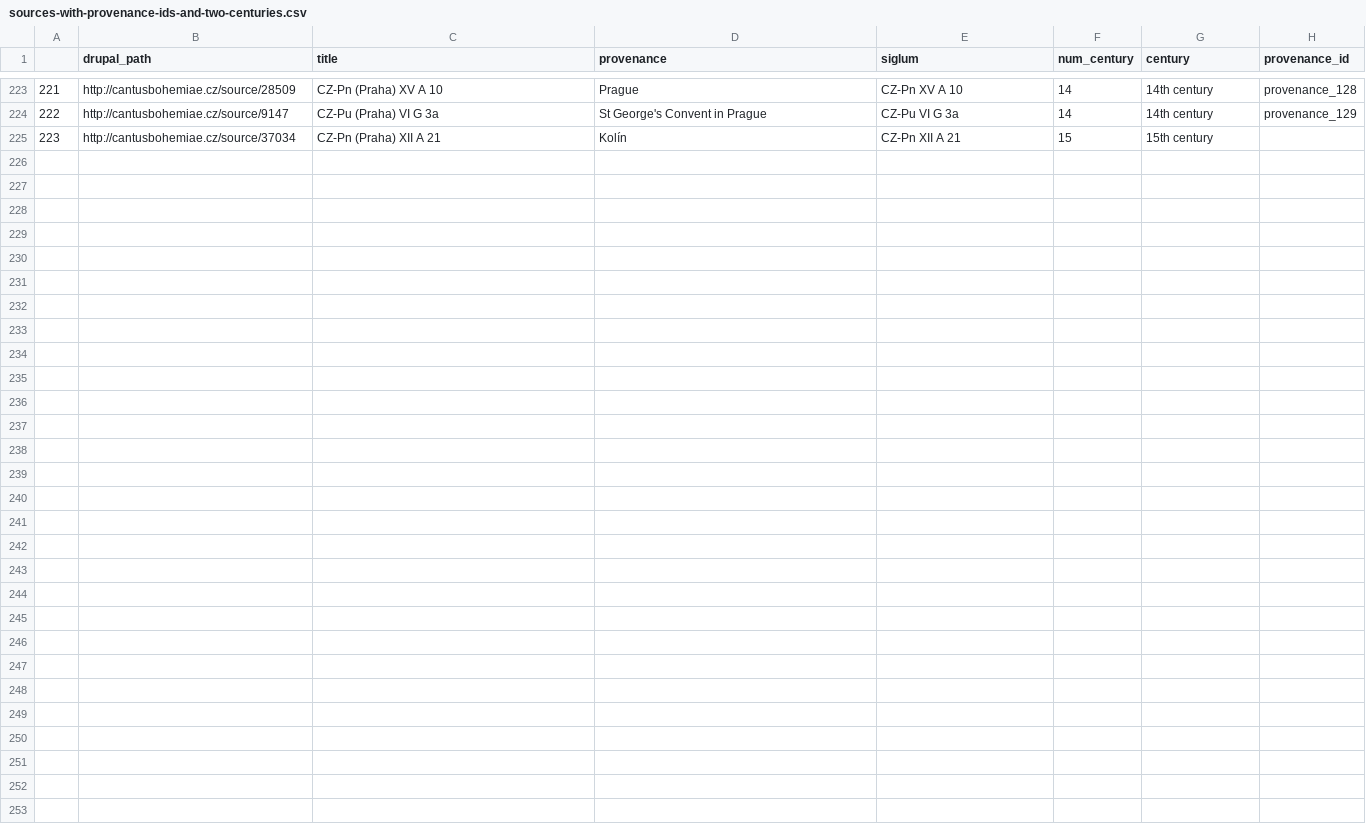
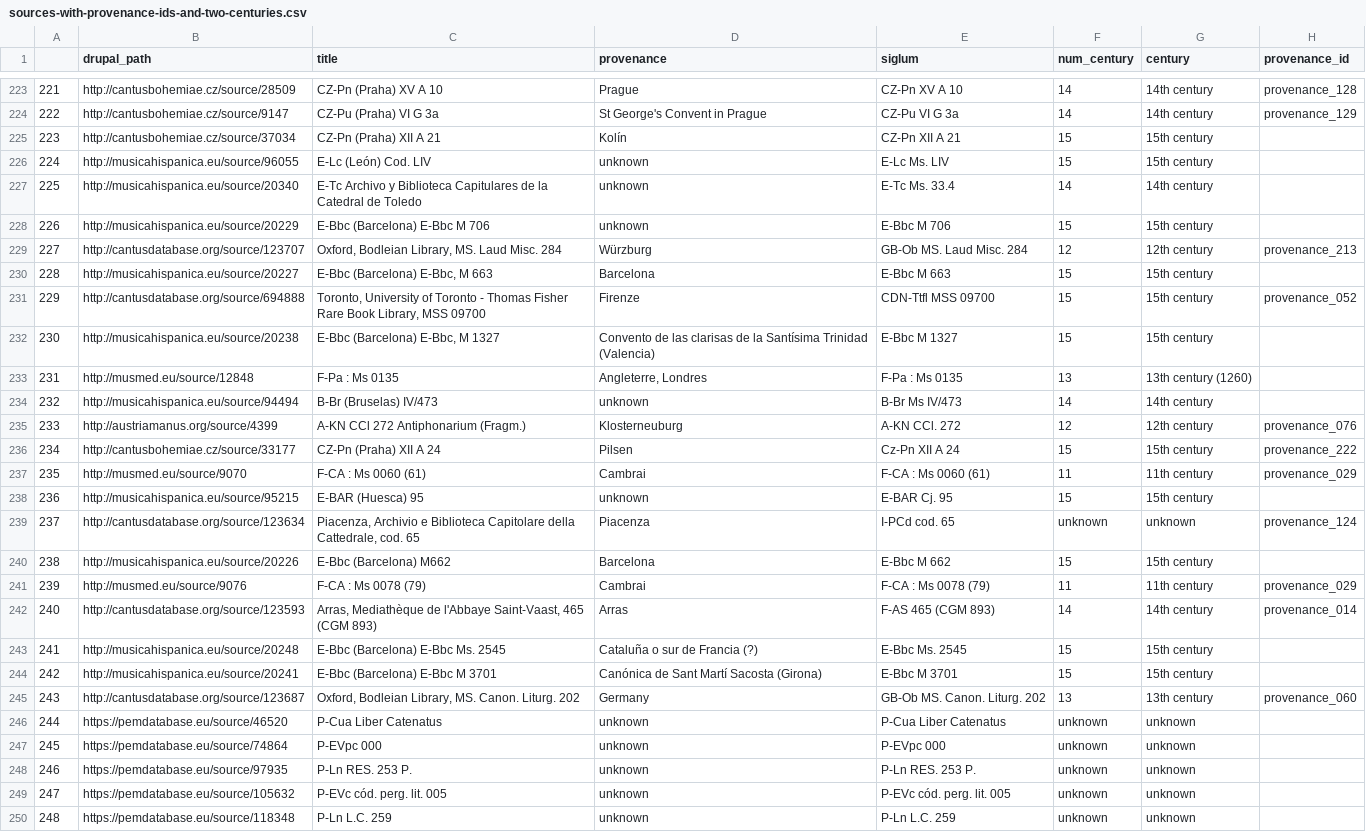
Before and after one commit to DvorakovaA/Mapping_the_Repertoire_of_Gregorian_Chant, a CSV file: data/sources-with-provenance-ids-and-two-centuries.csv, drawn as a sheet; only a part is shown, gaps mark what is left out.

Commit message:
fix: add unknown bigger sources from actual office data

```diff
--- a/data/sources-with-provenance-ids-and-two-centuries.csv
+++ b/data/sources-with-provenance-ids-and-two-centuries.csv
@@ -225 +225,26 @@
 223,http://cantusbohemiae.cz/source/37034,CZ-Pn (Praha) XII A 21,Kolín,CZ-Pn XII A 21,15,15th century,
+224,http://musicahispanica.eu/source/96055,E-Lc (León) Cod. LIV,unknown,E-Lc Ms. LIV,15,15th century,
+225,http://musicahispanica.eu/source/20340,E-Tc Archivo y Biblioteca Capitulares de la Catedral de Toledo,unknown,E-Tc Ms. 33.4,14,14th century,
+226,http://musicahispanica.eu/source/20229,E-Bbc (Barcelona) E-Bbc M 706,unknown,E-Bbc M 706,15,15th century,
+227,http://cantusdatabase.org/source/123707,"Oxford, Bodleian Library, MS. Laud Misc. 284",Würzburg,GB-Ob MS. Laud Misc. 284,12,12th century,provenance_213
+228,http://musicahispanica.eu/source/20227,"E-Bbc (Barcelona) E-Bbc, M 663",Barcelona,E-Bbc M 663,15,15th century,
+229,http://cantusdatabase.org/source/694888,"Toronto, University of Toronto - Thomas Fisher Rare Book Library, MSS 09700",Firenze,CDN-Ttfl MSS 09700,15,15th century,provenance_052
+230,http://musicahispanica.eu/source/20238,"E-Bbc (Barcelona) E-Bbc, M 1327",Convento de las clarisas de la Santísima Trinidad (Valencia),E-Bbc M 1327,15,15th century,
+231,http://musmed.eu/source/12848,F-Pa : Ms 0135,"Angleterre, Londres",F-Pa : Ms 0135,13,13th century (1260),
+232,http://musicahispanica.eu/source/94494,B-Br (Bruselas) IV/473,unknown,B-Br Ms IV/473,14,14th century,
+233,http://austriamanus.org/source/4399,A-KN CCl 272 Antiphonarium (Fragm.),Klosterneuburg,A-KN CCl. 272,12,12th century,provenance_076
+234,http://cantusbohemiae.cz/source/33177,CZ-Pn (Praha) XII A 24,Pilsen,Cz-Pn XII A 24,15,15th century,provenance_222
+235,http://musmed.eu/source/9070,F-CA : Ms 0060 (61),Cambrai,F-CA : Ms 0060 (61),11,11th century,provenance_029
+236,http://musicahispanica.eu/source/95215,E-BAR (Huesca) 95,unknown,E-BAR Cj. 95,15,15th century,
+237,http://cantusdatabase.org/source/123634,"Piacenza, Archivio e Biblioteca Capitolare della Cattedrale, cod. 65",Piacenza,I-PCd cod. 65,unknown,unknown,provenance_124
+238,http://musicahispanica.eu/source/20226,E-Bbc (Barcelona) M662,Barcelona, E-Bbc M 662,15,15th century,
+239,http://musmed.eu/source/9076,F-CA : Ms 0078 (79),Cambrai,F-CA : Ms 0078 (79),11,11th century,provenance_029
+240,http://cantusdatabase.org/source/123593,"Arras, Mediathèque de l'Abbaye Saint-Vaast, 465 (CGM 893)",Arras,F-AS 465 (CGM 893),14,14th century,provenance_014
+241,http://musicahispanica.eu/source/20248,E-Bbc (Barcelona) E-Bbc Ms. 2545,Cataluña o sur de Francia (?),E-Bbc Ms. 2545,15,15th century,
+242,http://musicahispanica.eu/source/20241,E-Bbc (Barcelona) E-Bbc M 3701,Canónica de Sant Martí Sacosta (Girona),E-Bbc M 3701,15,15th century,
+243,http://cantusdatabase.org/source/123687,"Oxford, Bodleian Library, MS. Canon. Liturg. 202",Germany,GB-Ob MS. Canon. Liturg. 202,13,13th century,provenance_060
+244,https://pemdatabase.eu/source/46520,P-Cua Liber Catenatus,unknown,P-Cua Liber Catenatus,unknown,unknown,
+245,https://pemdatabase.eu/source/74864,P-EVpc 000,unknown,P-EVpc 000,unknown,unknown,
+246,https://pemdatabase.eu/source/97935,P-Ln RES. 253 P.,unknown,P-Ln RES. 253 P.,unknown,unknown,
+247,https://pemdatabase.eu/source/105632,P-EVc cód. perg. lit. 005,unknown,P-EVc cód. perg. lit. 005,unknown,unknown,
+248,https://pemdatabase.eu/source/118348,P-Ln L.C. 259,unknown,P-Ln L.C. 259,unknown,unknown,
```
Also changed, not shown: data/sources-of-all-ci-antiphons_OPTIONAL-CENTURY.csv, 2 other files.
